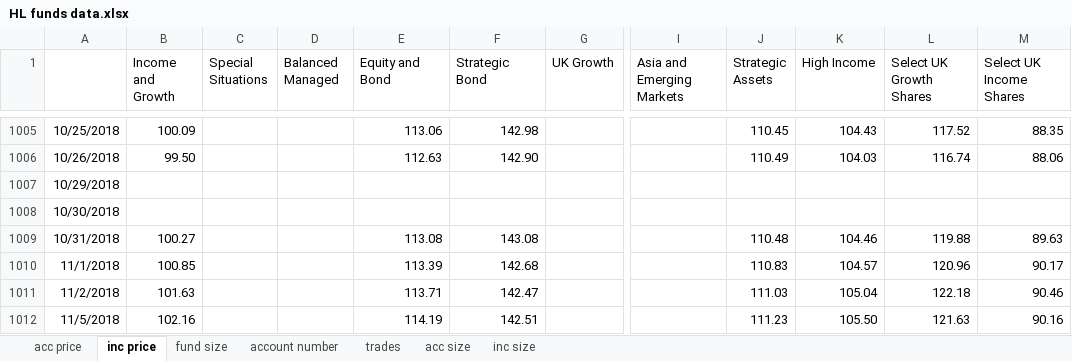
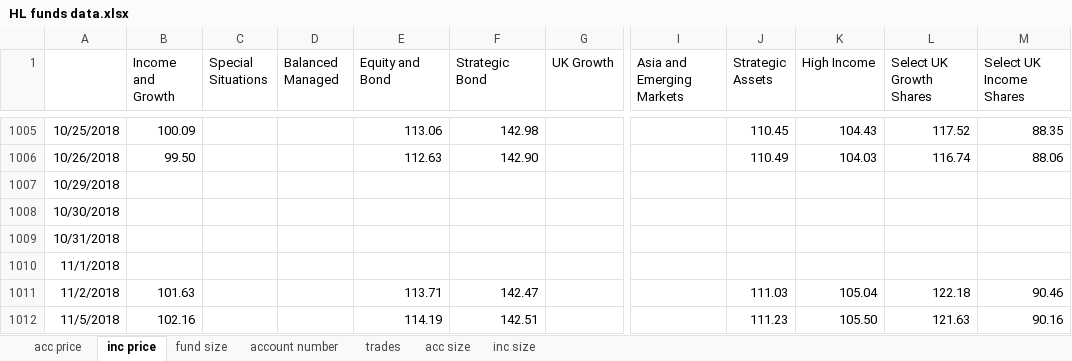
Before and after one commit to NNicolaou/HL_live, an Excel workbook: HL funds data.xlsx, sheet inc price, drawn as a sheet; only a part is shown, gaps mark what is left out; values as stored, in another font and other column widths than the file's, no borders; the diff names each change by its address in the sheet, - before the commit and + after, or states it on an @@ line.

```diff
--- a/HL funds data.xlsx (sheet inc price)
+++ b/HL funds data.xlsx (sheet inc price)
-B1009 (Income and Growth): 100.27
+B1009 (Income and Growth): (empty)
-E1009 (Equity and Bond): 113.08
+E1009 (Equity and Bond): (empty)
-F1009 (Strategic Bond): 143.08
+F1009 (Strategic Bond): (empty)
-J1009 (Strategic Assets): 110.48
+J1009 (Strategic Assets): (empty)
-K1009 (High Income): 104.46
+K1009 (High Income): (empty)
-L1009 (Select UK Growth Shares): 119.88
+L1009 (Select UK Growth Shares): (empty)
-M1009 (Select UK Income Shares): 89.63
+M1009 (Select UK Income Shares): (empty)
-B1010 (Income and Growth): 100.85
+B1010 (Income and Growth): (empty)
-E1010 (Equity and Bond): 113.39
+E1010 (Equity and Bond): (empty)
-F1010 (Strategic Bond): 142.68
+F1010 (Strategic Bond): (empty)
-J1010 (Strategic Assets): 110.83
+J1010 (Strategic Assets): (empty)
-K1010 (High Income): 104.57
+K1010 (High Income): (empty)
-L1010 (Select UK Growth Shares): 120.96
+L1010 (Select UK Growth Shares): (empty)
-M1010 (Select UK Income Shares): 90.17
+M1010 (Select UK Income Shares): (empty)
```
Also changed, not shown: sheet acc price, sheet inc size, sheet acc size, sheet fund size, 11 other files.
